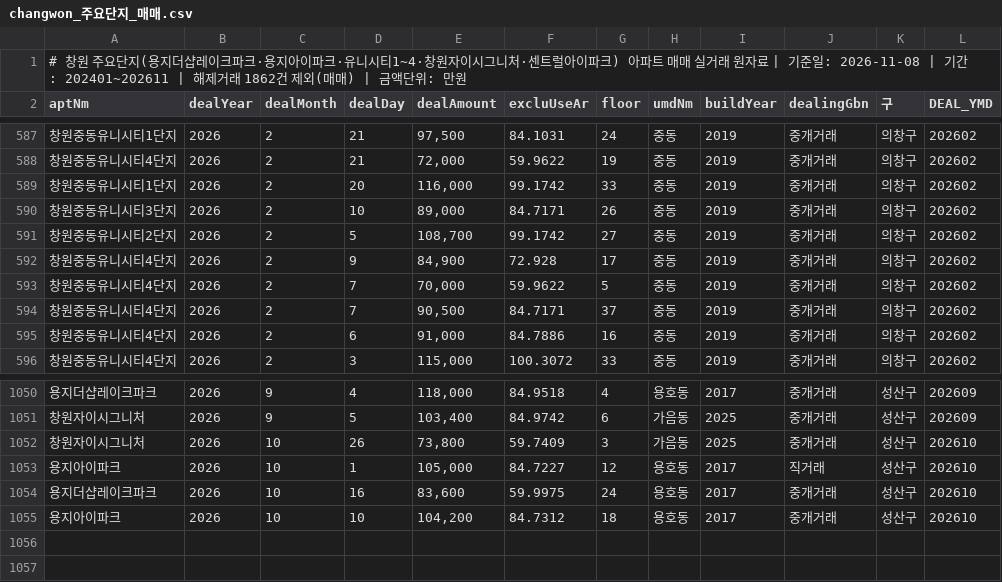
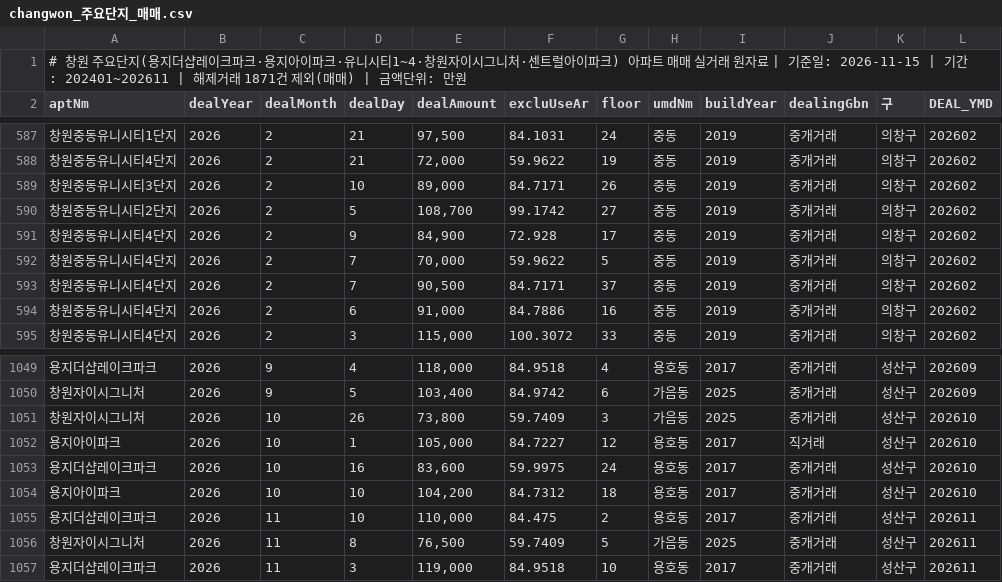
Before and after one commit to gkdlabs01/changwon-apt-data, a CSV file: data/light/changwon_주요단지_매매.csv, drawn as a sheet; only a part is shown, gaps mark what is left out.

```diff
--- a/data/light/changwon_주요단지_매매.csv
+++ b/data/light/changwon_주요단지_매매.csv
@@ -1,2 +1,2 @@
-# 창원 주요단지(용지더샵레이크파크·용지아이파크·유니시티1~4·창원자이시그니처·센트럴아이파크) 아파트 매매 실거래 원자료 | 기준일: 2026-11-08 | 기간: 202401~202611 | 해제거래 1862건 제외(매매) | 금액단위: 만원
+# 창원 주요단지(용지더샵레이크파크·용지아이파크·유니시티1~4·창원자이시그니처·센트럴아이파크) 아파트 매매 실거래 원자료 | 기준일: 2026-11-15 | 기간: 202401~202611 | 해제거래 1871건 제외(매매) | 금액단위: 만원
 aptNm,dealYear,dealMonth,dealDay,dealAmount,excluUseAr,floor,umdNm,buildYear,dealingGbn,구,DEAL_YMD
@@ -588,3 +588,2 @@ aptNm,dealYear,dealMonth,dealDay,dealAmount,excluUseAr,floor,umdNm,buildYear,dea
 창원중동유니시티4단지,2026,2,21,"72,000",59.9622,19,중동,2019,중개거래,의창구,202602
-창원중동유니시티1단지,2026,2,20,"116,000",99.1742,33,중동,2019,중개거래,의창구,202602
 창원중동유니시티3단지,2026,2,10,"89,000",84.7171,26,중동,2019,중개거래,의창구,202602
@@ -1055 +1054,4 @@ aptNm,dealYear,dealMonth,dealDay,dealAmount,excluUseAr,floor,umdNm,buildYear,dea
 용지아이파크,2026,10,10,"104,200",84.7312,18,용호동,2017,중개거래,성산구,202610
+용지더샵레이크파크,2026,11,10,"110,000",84.475,2,용호동,2017,중개거래,성산구,202611
+창원자이시그니처,2026,11,8,"76,500",59.7409,5,가음동,2025,중개거래,성산구,202611
+용지더샵레이크파크,2026,11,3,"119,000",84.9518,10,용호동,2017,중개거래,성산구,202611
```
Also changed, not shown: data/light/changwon_구별_월별집계.csv, data/light/changwon_성산구_동별_월별집계.csv, 4 other files.
